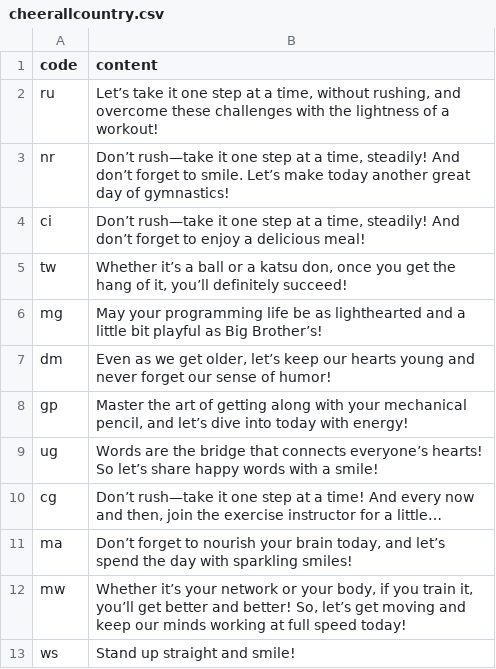
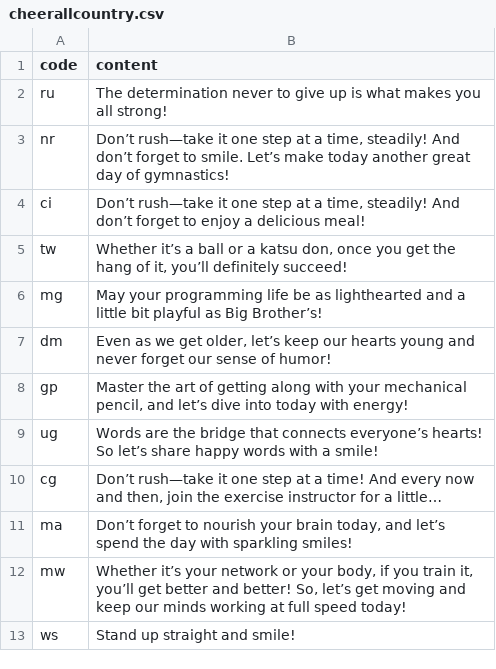
Before and after one commit to htvoffcial/htvoffcial, a CSV file: .github/content/cheerallcountry.csv, drawn as a sheet.

```diff
--- a/.github/content/cheerallcountry.csv
+++ b/.github/content/cheerallcountry.csv
@@ -1,3 +1,3 @@
 code,content
-ru,"Let’s take it one step at a time, without rushing, and overcome these challenges with the lightness of a workout!"
+ru,"The determination never to give up is what makes you all strong!"
 nr,"Don’t rush—take it one step at a time, steadily! And don’t forget to smile. Let’s make today another great day of gymnastics!"
```
